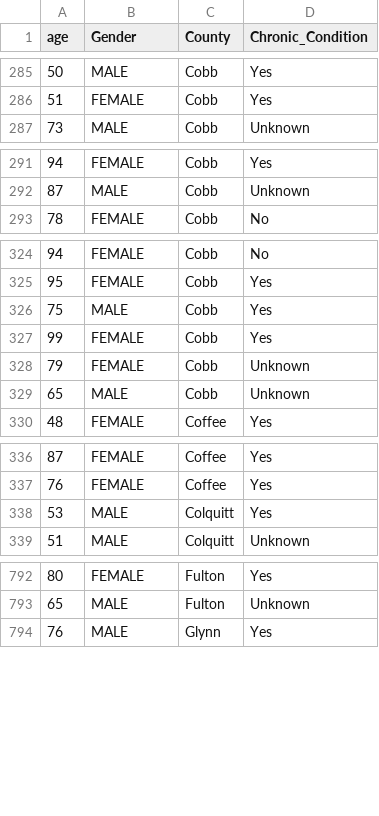
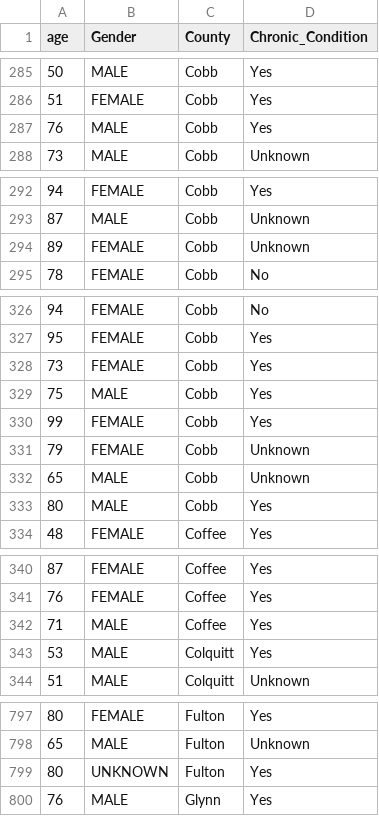
Before and after one commit to AliMedicalOpenSource/Covid-19-Enhanced-Dataset, a CSV file: raw/usa/ga/deaths.csv, drawn as a sheet; only a part is shown, gaps mark what is left out; the diff covers the shown part only.

```diff
--- a/raw/usa/ga/deaths.csv
+++ b/raw/usa/ga/deaths.csv
@@ -286,2 +286,3 @@ age,Gender,County,Chronic_Condition
 51,FEMALE,Cobb,Yes
+76,MALE,Cobb,Yes
 73,MALE,Cobb,Unknown
@@ -292,2 +293,3 @@ age,Gender,County,Chronic_Condition
 87,MALE,Cobb,Unknown
+89,FEMALE,Cobb,Unknown
 78,FEMALE,Cobb,No
@@ -325,2 +327,3 @@ age,Gender,County,Chronic_Condition
 95,FEMALE,Cobb,Yes
+73,FEMALE,Cobb,Yes
 75,MALE,Cobb,Yes
@@ -329,2 +332,3 @@ age,Gender,County,Chronic_Condition
 65,MALE,Cobb,Unknown
+80,MALE,Cobb,Yes
 48,FEMALE,Coffee,Yes
@@ -337,2 +341,3 @@ age,Gender,County,Chronic_Condition
 76,FEMALE,Coffee,Yes
+71,MALE,Coffee,Yes
 53,MALE,Colquitt,Yes
@@ -793,2 +798,3 @@ age,Gender,County,Chronic_Condition
 65,MALE,Fulton,Unknown
+80,UNKNOWN,Fulton,Yes
 76,MALE,Glynn,Yes
```
Also changed, not shown: 15 edited cells elsewhere in this file, raw/ca/on/covidtesting.csv, raw/usa/ga/countycases.csv, 16 other files.
